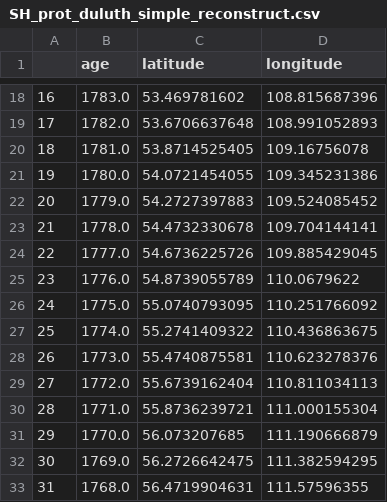
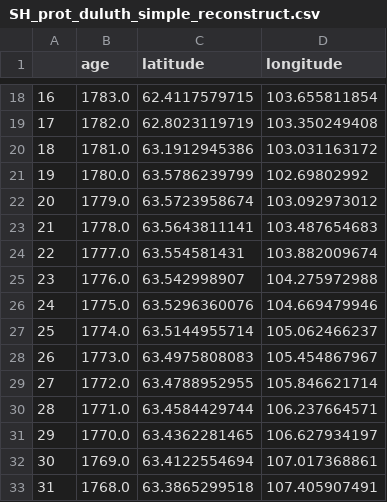
Before and after one commit to Swanson-Hysell-Group/Laurentia_Paleogeography, a CSV file: Models/motion_paths/SH_prot_duluth_simple_reconstruct.csv, drawn as a sheet; only a part is shown, gaps mark what is left out; the diff covers the shown part only.

```diff
--- a/Models/motion_paths/SH_prot_duluth_simple_reconstruct.csv
+++ b/Models/motion_paths/SH_prot_duluth_simple_reconstruct.csv
@@ -18,16 +18,16 @@
-16,1783.0,53.469781602,108.815687396
-17,1782.0,53.6706637648,108.991052893
-18,1781.0,53.8714525405,109.16756078
-19,1780.0,54.0721454055,109.345231386
-20,1779.0,54.2727397883,109.524085452
-21,1778.0,54.4732330678,109.704144141
-22,1777.0,54.6736225726,109.885429045
-23,1776.0,54.8739055789,110.0679622
-24,1775.0,55.0740793095,110.251766092
-25,1774.0,55.2741409322,110.436863675
-26,1773.0,55.4740875581,110.623278376
-27,1772.0,55.6739162404,110.811034113
-28,1771.0,55.8736239721,111.000155304
-29,1770.0,56.073207685,111.190666879
-30,1769.0,56.2726642475,111.382594295
-31,1768.0,56.4719904631,111.57596355
+16,1783.0,62.4117579715,103.655811854
+17,1782.0,62.8023119719,103.350249408
+18,1781.0,63.1912945386,103.031163172
+19,1780.0,63.5786239799,102.69802992
+20,1779.0,63.5723958674,103.092973012
+21,1778.0,63.5643811141,103.487654683
+22,1777.0,63.554581431,103.882009674
+23,1776.0,63.542998907,104.275972988
+24,1775.0,63.5296360076,104.669479946
+25,1774.0,63.5144955714,105.062466237
+26,1773.0,63.4975808083,105.454867967
+27,1772.0,63.4788952955,105.846621714
+28,1771.0,63.4584429744,106.237664571
+29,1770.0,63.4362281465,106.627934197
+30,1769.0,63.4122554694,107.017368861
+31,1768.0,63.3865299518,107.405907491
```
Also changed, not shown: 86 edited cells elsewhere in this file, Code/Leirubakki_Laurentia_compilation.csv, Data/Laurentia_running_mean.csv, 35 other files.
